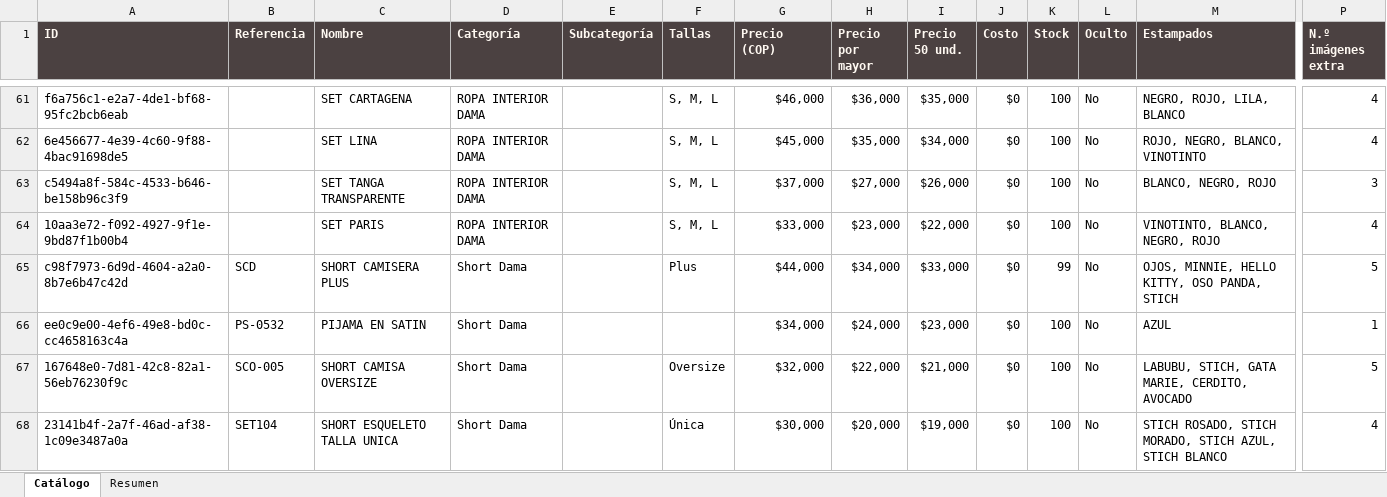
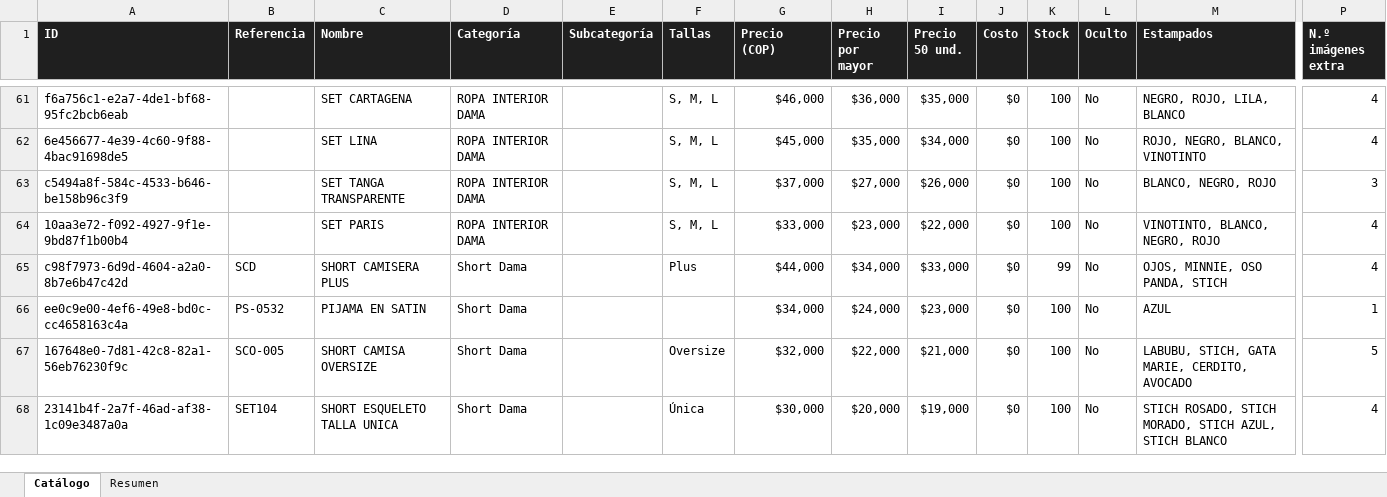
Before and after one commit to almacenvariedadesla88/almacenvariedadesla88, an Excel workbook: Sublimados_Majestic_Catalogo.xlsx, sheet Catálogo, drawn as a sheet; only a part is shown, gaps mark what is left out; values as stored, in another font and other column widths than the file's, no borders; the diff covers the shown part only; the diff names each change by its address in the sheet, - before the commit and + after, or states it on an @@ line.

Commit message:
sync: actualiza catalogo de pijamas y Excel del proveedor [skip ci]

```diff
--- a/Sublimados_Majestic_Catalogo.xlsx (sheet Catálogo)
+++ b/Sublimados_Majestic_Catalogo.xlsx (sheet Catálogo)
-A1:P1 fill: #4B4141
+A1:P1 fill: #1F1F1F
-M65 (Estampados): OJOS, MINNIE, HELLO KITTY, OSO PANDA, STICH
+M65 (Estampados): OJOS, MINNIE, OSO PANDA, STICH
-P65 (N.º imágenes extra): 5
+P65 (N.º imágenes extra): 4
```
Also changed, not shown: 22 edited cells and cell formats elsewhere in this sheet, sheet Resumen, 11 other files.
